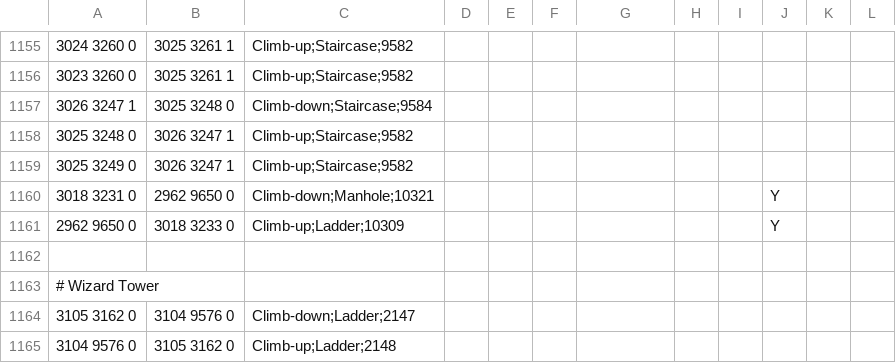
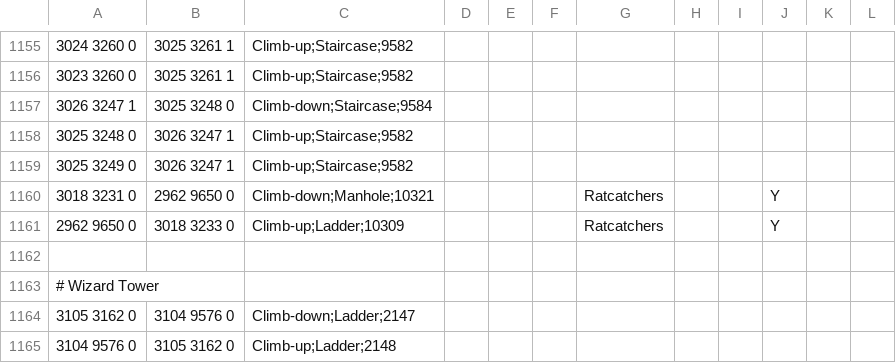
Before and after one commit to clickbuiltwebsites26/Microbot, a TSV file: runelite-client/src/main/resources/net/runelite/client/plugins/microbot/shortestpath/transports.tsv, drawn as a sheet; only a part is shown, gaps mark what is left out.

```diff
--- a/runelite-client/src/main/resources/net/runelite/client/plugins/microbot/shortestpath/transports.tsv
+++ b/runelite-client/src/main/resources/net/runelite/client/plugins/microbot/shortestpath/transports.tsv
@@ -1159,4 +1159,4 @@
 3025 3249 0	3026 3247 1	Climb-up;Staircase;9582									
-3018 3231 0	2962 9650 0	Climb-down;Manhole;10321							Y		
-2962 9650 0	3018 3233 0	Climb-up;Ladder;10309							Y		
+3018 3231 0	2962 9650 0	Climb-down;Manhole;10321				Ratcatchers			Y		
+2962 9650 0	3018 3233 0	Climb-up;Ladder;10309				Ratcatchers			Y		
 											
```
Also changed, not shown: 6 other files.
